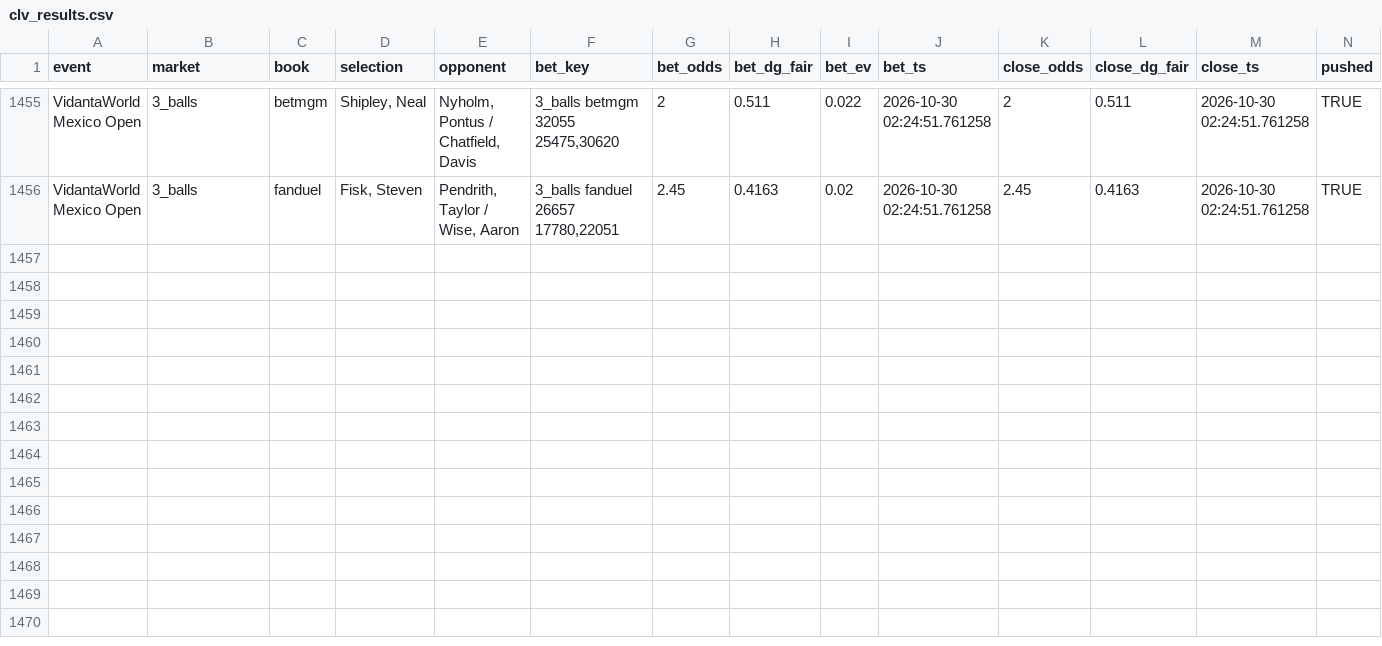
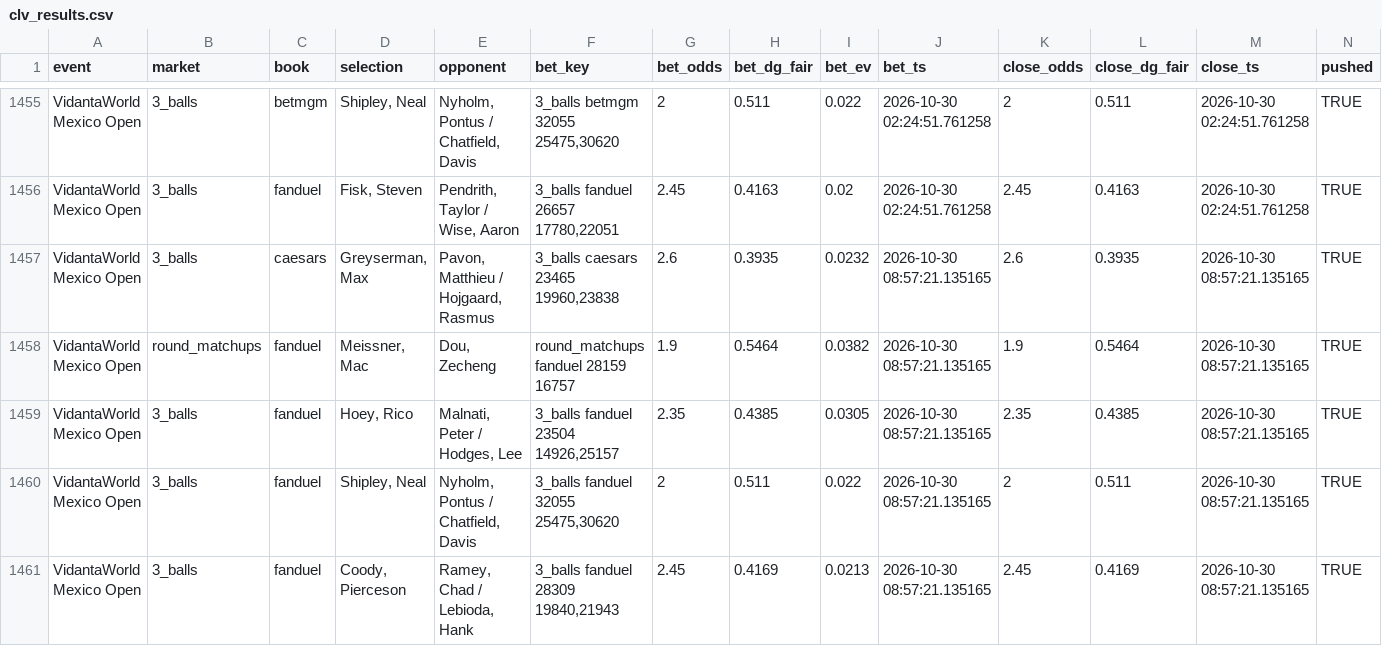
Before and after one commit to lucas-diehl/evbetting, a CSV file: golf_picks/clv_results.csv, drawn as a sheet; only a part is shown, gaps mark what is left out; rows hold the shown columns only; the diff names each change by its address in the sheet, - before the commit and + after, or states it on an @@ line.

```diff
--- a/golf_picks/clv_results.csv
+++ b/golf_picks/clv_results.csv
+row 1457: VidantaWorld Mexico Open | 3_balls | caesars | Greyserman, Max | Pavon, Matthieu / Hojgaard, Rasmus | 3_balls caesars 23465 19960,23838 | 2.6 | 0.3935 | 0.0232 | 2026-10-30 08:57:21.135165 | 2.6 | 0.3935 | 2026-10-30 08:57:21.135165 | TRUE
+row 1458: VidantaWorld Mexico Open | round_matchups | fanduel | Meissner, Mac | Dou, Zecheng | round_matchups fanduel 28159 16757 | 1.9 | 0.5464 | 0.0382 | 2026-10-30 08:57:21.135165 | 1.9 | 0.5464 | 2026-10-30 08:57:21.135165 | TRUE
+row 1459: VidantaWorld Mexico Open | 3_balls | fanduel | Hoey, Rico | Malnati, Peter / Hodges, Lee | 3_balls fanduel 23504 14926,25157 | 2.35 | 0.4385 | 0.0305 | 2026-10-30 08:57:21.135165 | 2.35 | 0.4385 | 2026-10-30 08:57:21.135165 | TRUE
+row 1460: VidantaWorld Mexico Open | 3_balls | fanduel | Shipley, Neal | Nyholm, Pontus / Chatfield, Davis | 3_balls fanduel 32055 25475,30620 | 2 | 0.511 | 0.022 | 2026-10-30 08:57:21.135165 | 2 | 0.511 | 2026-10-30 08:57:21.135165 | TRUE
+row 1461: VidantaWorld Mexico Open | 3_balls | fanduel | Coody, Pierceson | Ramey, Chad / Lebioda, Hank | 3_balls fanduel 28309 19840,21943 | 2.45 | 0.4169 | 0.0213 | 2026-10-30 08:57:21.135165 | 2.45 | 0.4169 | 2026-10-30 08:57:21.135165 | TRUE
```
Also changed, not shown: golf_picks/alerts_log.csv, 1 other file.
